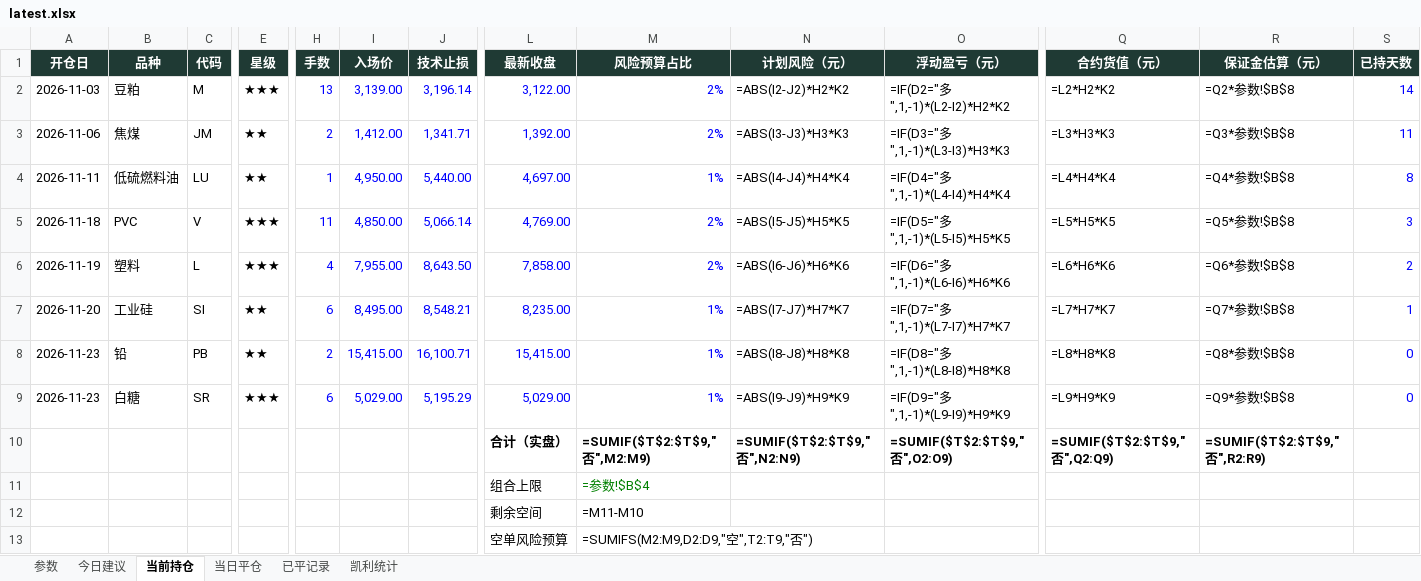
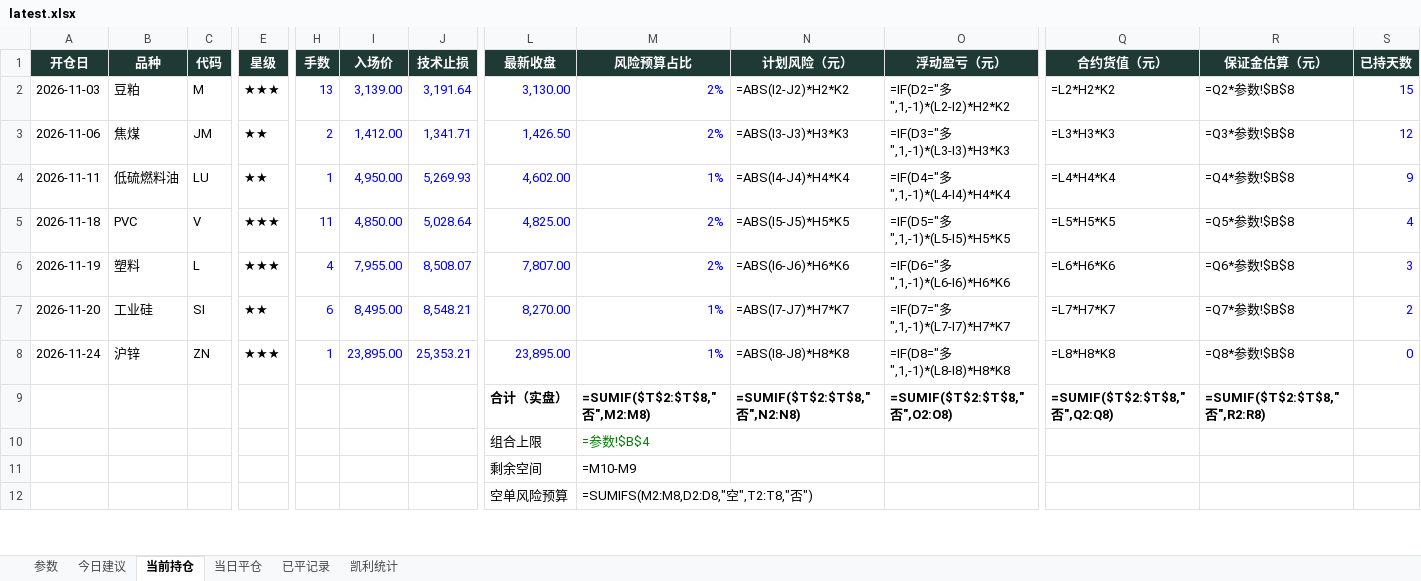
Before and after one commit to yuherantrader-glitch/futures-board, an Excel workbook: latest.xlsx, sheet 当前持仓, drawn as a sheet; only a part is shown, gaps mark what is left out; values as stored, in another font and other column widths than the file's, no borders; formulas without a stored value are shown as written; removed rows and columns are numbered as before the commit, all else as after; rows hold the shown columns only; the diff covers the shown part only; the diff names each change by its address in the sheet, - before the commit and + after, or states it on an @@ line.

```diff
--- a/latest.xlsx (sheet 当前持仓)
+++ b/latest.xlsx (sheet 当前持仓)
-J2 (技术止损): 3,196.14
+J2 (技术止损): 3,191.64
-L2 (最新收盘): 3,122.00
+L2 (最新收盘): 3,130.00
-S2 (已持天数): 14
+S2 (已持天数): 15
-L3 (最新收盘): 1,392.00
+L3 (最新收盘): 1,426.50
-S3 (已持天数): 11
+S3 (已持天数): 12
-J4 (技术止损): 5,440.00
+J4 (技术止损): 5,269.93
-L4 (最新收盘): 4,697.00
+L4 (最新收盘): 4,602.00
-S4 (已持天数): 8
+S4 (已持天数): 9
-J5 (技术止损): 5,066.14
+J5 (技术止损): 5,028.64
-L5 (最新收盘): 4,769.00
+L5 (最新收盘): 4,825.00
-S5 (已持天数): 3
+S5 (已持天数): 4
-J6 (技术止损): 8,643.50
+J6 (技术止损): 8,508.07
-L6 (最新收盘): 7,858.00
+L6 (最新收盘): 7,807.00
-S6 (已持天数): 2
+S6 (已持天数): 3
-L7 (最新收盘): 8,235.00
+L7 (最新收盘): 8,270.00
-S7 (已持天数): 1
+S7 (已持天数): 2
-A8 (开仓日): 2026-11-23
+A8 (开仓日): 2026-11-24
-B8 (品种): 铅
+B8 (品种): 沪锌
-C8 (代码): PB
+C8 (代码): ZN
-E8 (星级): ★★
+E8 (星级): ★★★
-H8 (手数): 2
+H8 (手数): 1
-I8 (入场价): 15,415.00
+I8 (入场价): 23,895.00
-J8 (技术止损): 16,100.71
+J8 (技术止损): 25,353.21
-L8 (最新收盘): 15,415.00
+L8 (最新收盘): 23,895.00
-row 9: 2026-11-23 | 白糖 | SR | ★★★ | 6 | 5,029.00 | 5,195.29 | 5,029.00 | 1% | =ABS(I9-J9)*H9*K9 | =IF(D9="多",1,-1)*(L9-I9)*H9*K9 | =L9*H9*K9 | =Q9*参数!$B$8 | 0
-M9 (风险预算占比): =SUMIF($T$2:$T$9,"否",M2:M9)
+M9 (风险预算占比): =SUMIF($T$2:$T$8,"否",M2:M8)
-N9 (计划风险（元）): =SUMIF($T$2:$T$9,"否",N2:N9)
+N9 (计划风险（元）): =SUMIF($T$2:$T$8,"否",N2:N8)
-O9 (浮动盈亏（元）): =SUMIF($T$2:$T$9,"否",O2:O9)
+O9 (浮动盈亏（元）): =SUMIF($T$2:$T$8,"否",O2:O8)
-Q9 (合约货值（元）): =SUMIF($T$2:$T$9,"否",Q2:Q9)
+Q9 (合约货值（元）): =SUMIF($T$2:$T$8,"否",Q2:Q8)
-R9 (保证金估算（元）): =SUMIF($T$2:$T$9,"否",R2:R9)
+R9 (保证金估算（元）): =SUMIF($T$2:$T$8,"否",R2:R8)
-M11 (风险预算占比): =M11-M10
+M11 (风险预算占比): =M10-M9
-M12 (风险预算占比): =SUMIFS(M2:M9,D2:D9,"空",T2:T9,"否")
+M12 (风险预算占比): =SUMIFS(M2:M8,D2:D8,"空",T2:T8,"否")
```
Also changed, not shown: 1 removed row and 13 edited cells elsewhere in this sheet, sheet 已平记录, sheet 今日建议, sheet 当日平仓, sheet 凯利统计, sheet 参数, 4 other files.
